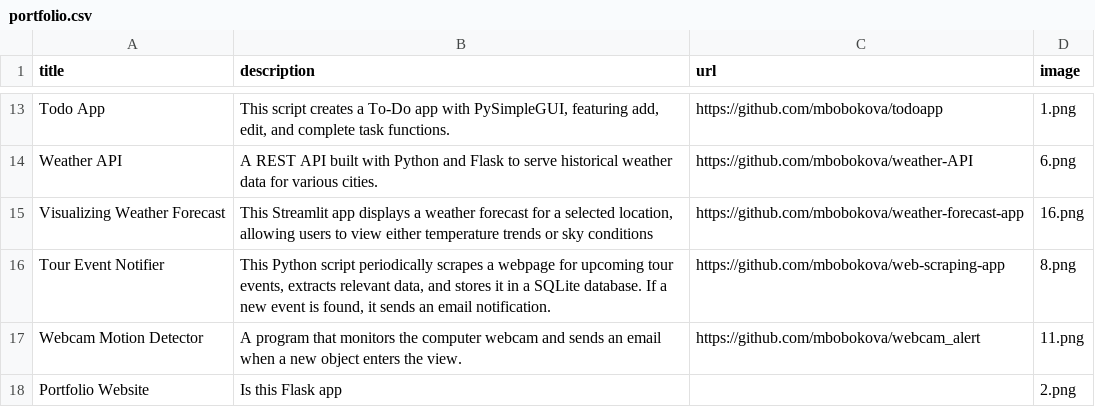
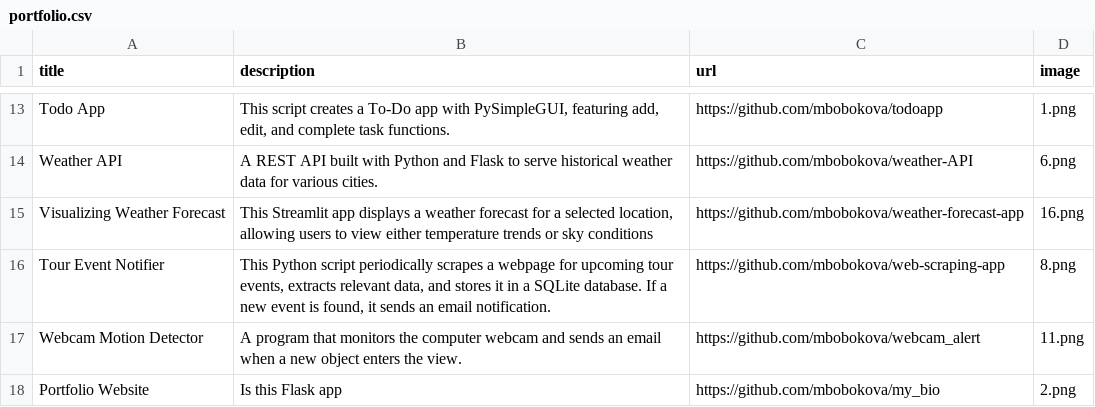
Before and after one commit to mbobokova/my_bio, a CSV file: portfolio.csv, drawn as a sheet; only a part is shown, gaps mark what is left out.

```diff
--- a/portfolio.csv
+++ b/portfolio.csv
@@ -17,2 +17,2 @@ Tour Event Notifier,"This Python script periodically scrapes a webpage for upcom
 Webcam Motion Detector,A program that monitors the computer webcam and sends an email when a new object enters the view.,https://github.com/mbobokova/webcam_alert,11.png
-Portfolio Website,Is this Flask app,,2.png
+Portfolio Website,Is this Flask app,https://github.com/mbobokova/my_bio,2.png
```
Also changed, not shown: jobs.csv.
